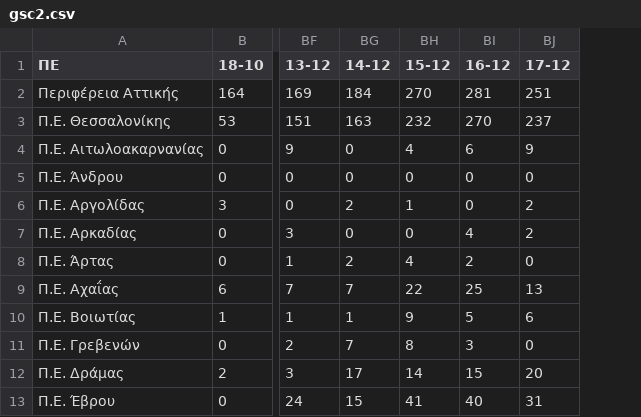
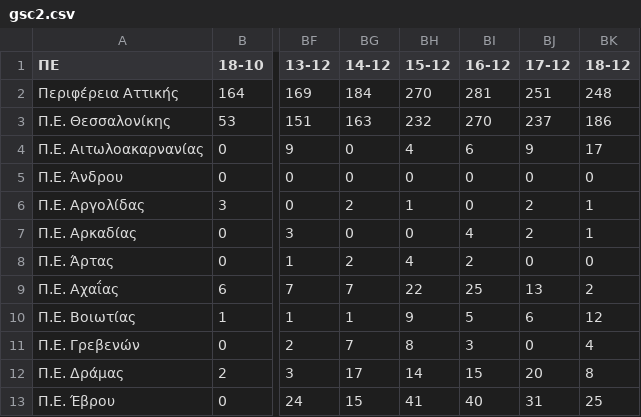
Before and after one commit to spyros-lytras/krousmata, a CSV file: gsc2.csv, drawn as a sheet; only a part is shown, gaps mark what is left out; the diff names each change by its address in the sheet, - before the commit and + after, or states it on an @@ line.

```diff
--- a/gsc2.csv
+++ b/gsc2.csv
+column BK (18-12), rows 2-13: 248 | 186 | 17 | 0 | 1 | 1 | 0 | 2 | 12 | 4 | 8 | 25
```
Also changed, not shown: 1 other file.
